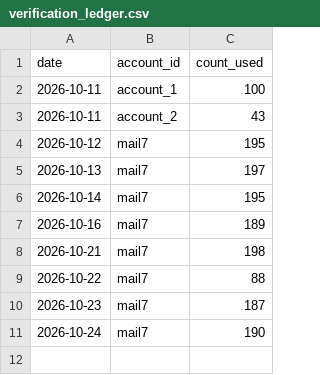
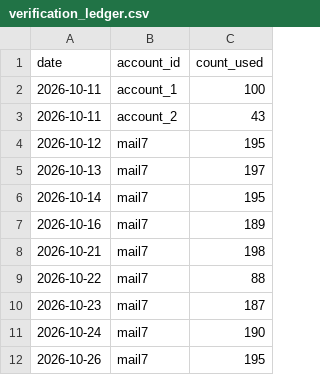
Before and after one commit to ayushdesign4/daily-lead-agent, a CSV file: data/verification_ledger.csv, drawn as a sheet.

```diff
--- a/data/verification_ledger.csv
+++ b/data/verification_ledger.csv
@@ -11 +11,2 @@ date,account_id,count_used
 2026-10-24,mail7,190
+2026-10-26,mail7,195
```
Also changed, not shown: data/outreach_batches.csv, data/outreach_state.csv, 1 other file.
